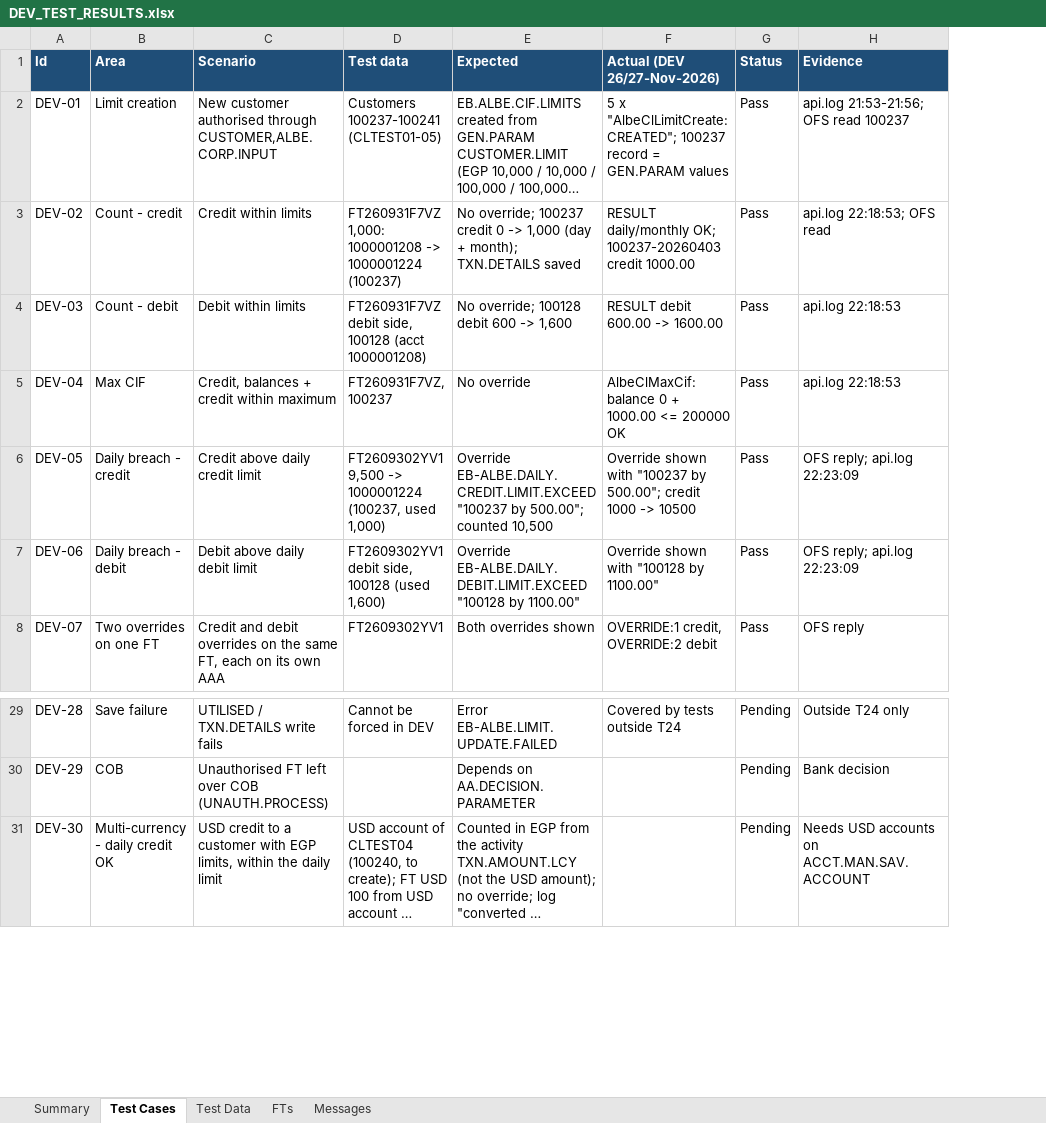
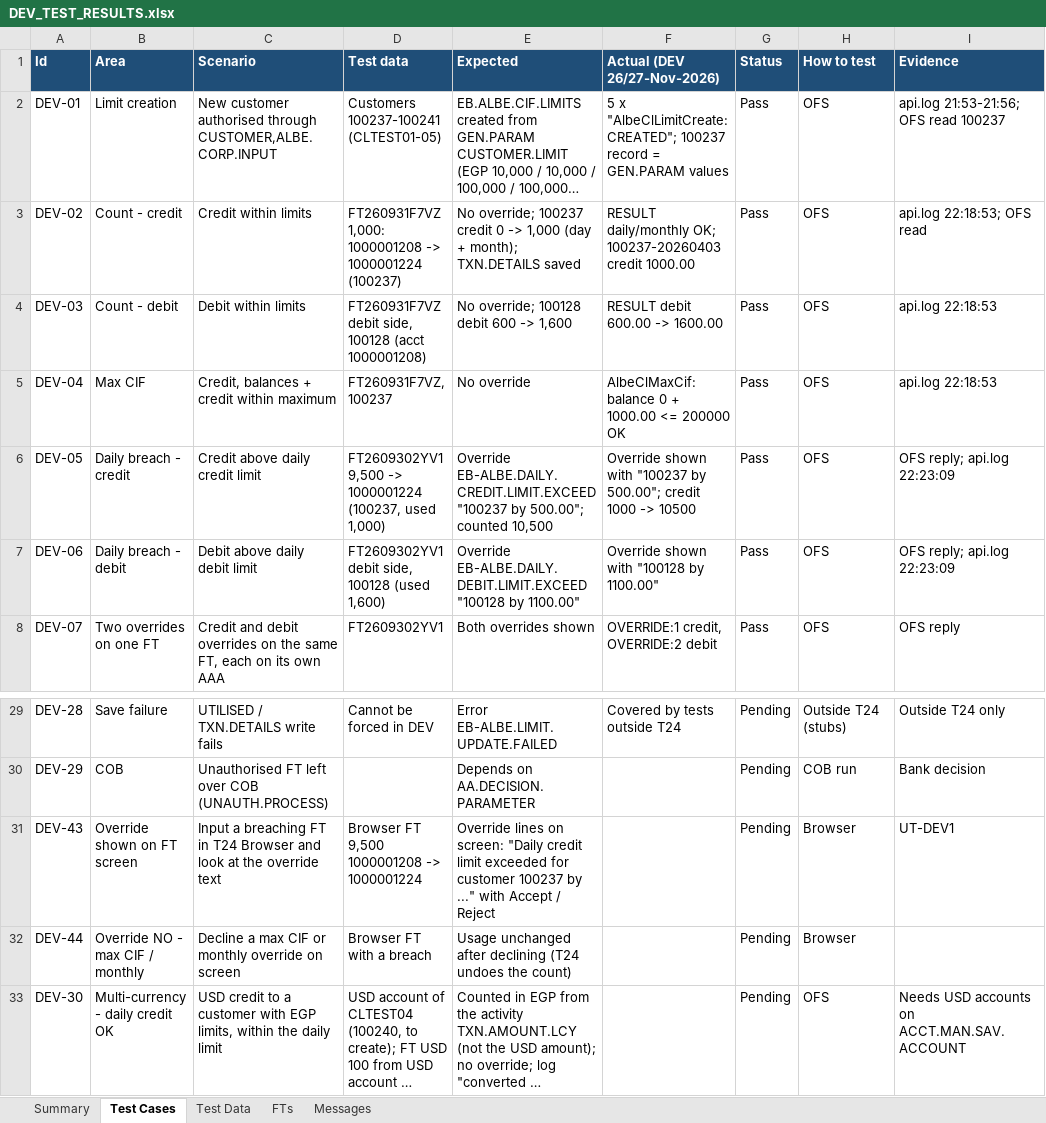
Before and after one commit to shunmugarajag/ALBECustomerLimitClaude, an Excel workbook: docs/DEV_TEST_RESULTS.xlsx, sheet Test Cases, drawn as a sheet; only a part is shown, gaps mark what is left out; long unchanged cells end in …; values as stored, in another font and other column widths than the file's, no borders; conditional formats not drawn; the diff names each change by its address in the sheet, - before the commit and + after, or states it on an @@ line.

```diff
--- a/docs/DEV_TEST_RESULTS.xlsx (sheet Test Cases)
+++ b/docs/DEV_TEST_RESULTS.xlsx (sheet Test Cases)
+column H (How to test), rows 2-8: all OFS; rows 29-30: Outside T24 (stubs) | COB run; row 33: OFS
+row 31: DEV-43 | Override shown on FT screen | Input a breaching FT in T24 Browser and look at the override text | Browser FT 9,500 1000001208 -> 1000001224 | Override lines on screen: "Daily credit limit exceeded for customer 100237 by ..." with Accept / Reject |  | Pending | Browser | UT-DEV1
+row 32: DEV-44 | Override NO - max CIF / monthly | Decline a max CIF or monthly override on screen | Browser FT with a breach | Usage unchanged after declining (T24 undoes the count) |  | Pending | Browser
```
Also changed, not shown: sheet Summary, 2 other files.
